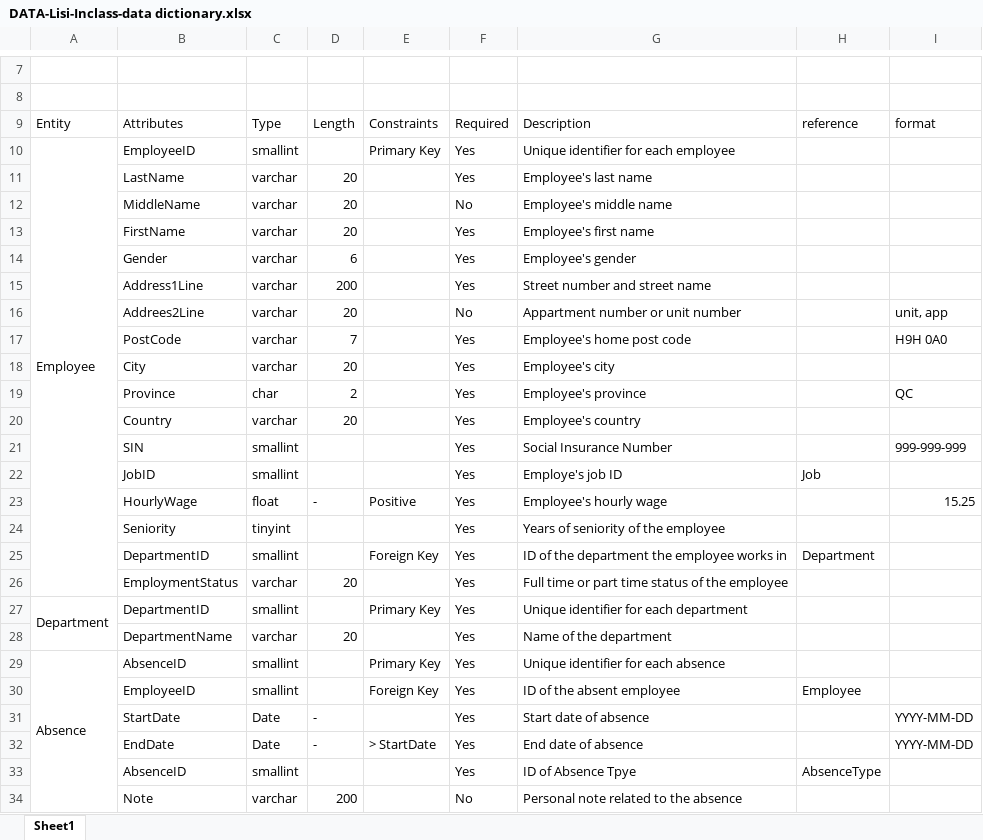
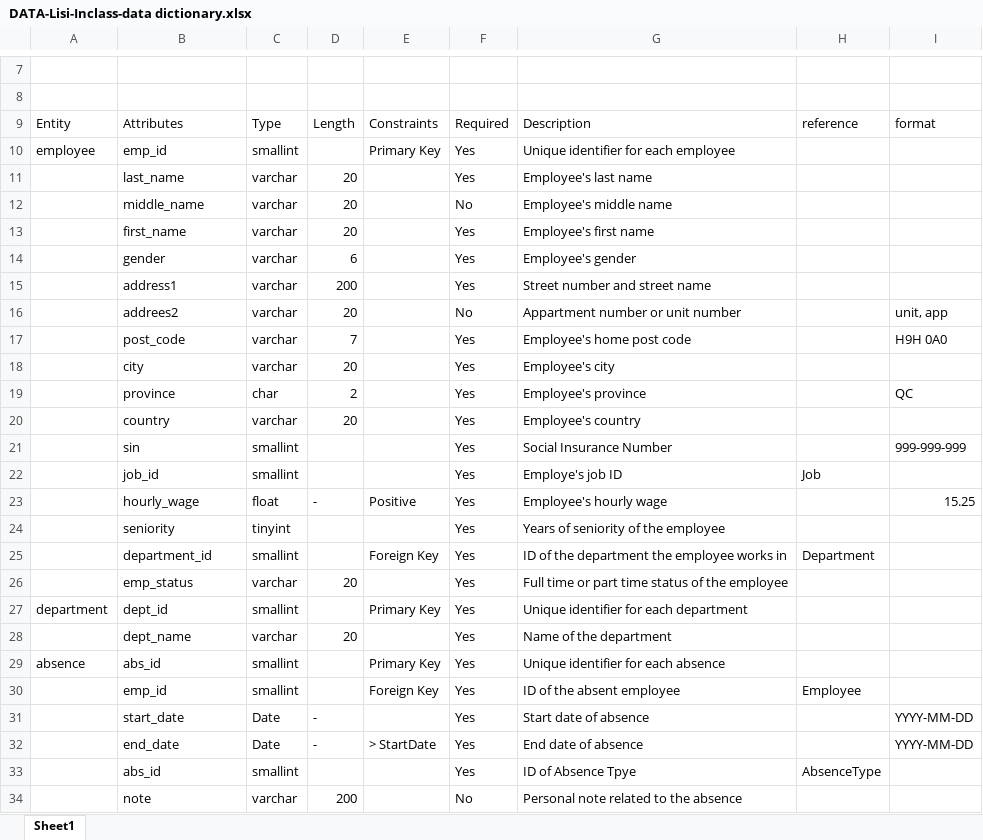
Before and after one commit to lisiCAO/FSD-Database, an Excel workbook: inclass activity-office machine/DATA-Lisi-Inclass-data dictionary.xlsx, sheet Sheet1, drawn as a sheet; only a part is shown, gaps mark what is left out; values as stored, in another font and other column widths than the file's, no cell formats; table styles not drawn; removed rows and columns are numbered as before the commit, all else as after; the diff covers the shown part only; the diff names each change by its address in the sheet, - before the commit and + after, or states it on an @@ line.

```diff
--- a/inclass activity-office machine/DATA-Lisi-Inclass-data dictionary.xlsx (sheet Sheet1)
+++ b/inclass activity-office machine/DATA-Lisi-Inclass-data dictionary.xlsx (sheet Sheet1)
-A10: Employee
+A10: employee
-A10:A26 merged
-B10: EmployeeID
+B10: emp_id
-B11: LastName
+B11: last_name
-B12: MiddleName
+B12: middle_name
-B13: FirstName
+B13: first_name
-B14: Gender
+B14: gender
-B15: Address1Line
+B15: address1
-B16: Addrees2Line
+B16: addrees2
-B17: PostCode
+B17: post_code
-B18: City
+B18: city
-B19: Province
+B19: province
-B20: Country
+B20: country
-B21: SIN
+B21: sin
-B22: JobID
+B22: job_id
-B23: HourlyWage
+B23: hourly_wage
-B24: Seniority
+B24: seniority
-B25: DepartmentID
+B25: department_id
-B26: EmploymentStatus
+B26: emp_status
-A27: Department
+A27: department
-A27:A28 merged
-B27: DepartmentID
+B27: dept_id
-B28: DepartmentName
+B28: dept_name
-A29: Absence
+A29: absence
-A29:A34 merged
-B29: AbsenceID
+B29: abs_id
-B30: EmployeeID
+B30: emp_id
-B31: StartDate
+B31: start_date
-B32: EndDate
+B32: end_date
-B33: AbsenceID
+B33: abs_id
-B34: Note
+B34: note
```
Also changed, not shown: 4 added rows, 16 edited cells and merged cells elsewhere in this sheet, cell formats, DATABASE-Assignment-1/DATABASE-MOVINON-Data dictionary.xlsx, 23 other files.
